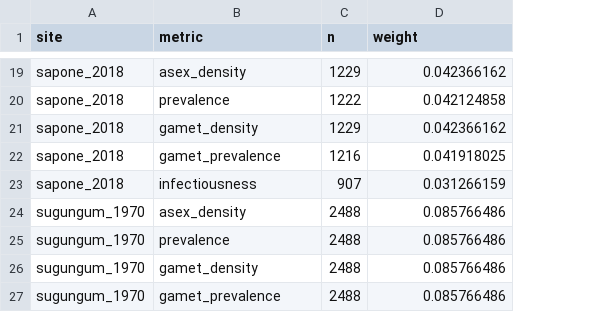
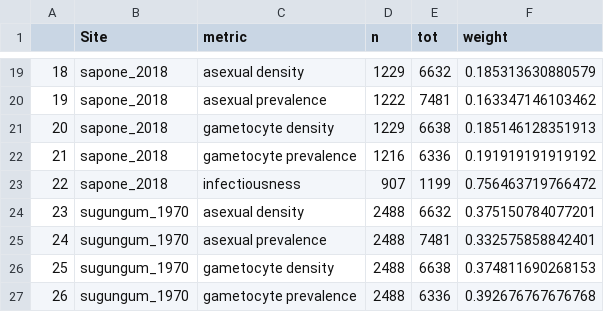
Before and after one commit to tobias-holden/emod-recalibration, a CSV file: reference_datasets/objective_weights.csv, drawn as a sheet; only a part is shown, gaps mark what is left out; addresses are those after the commit; the diff covers the shown part only; the diff names each change by its address in the sheet, - before the commit and + after, or states it on an @@ line.

Commit message:
Update objective_weights.csv
Weighted within each objective

```diff
--- a/reference_datasets/objective_weights.csv
+++ b/reference_datasets/objective_weights.csv
+column A, rows 19-27: 18 | 19 | 20 | 21 | 22 | 23 | 24 | 25 | 26
+column E (tot), rows 19-27: 6632 | 7481 | 6638 | 6336 | 1199 | 6632 | 7481 | 6638 | 6336
-B1: site
+B1: Site
-C19 (metric): asex_density
+C19 (metric): asexual density
-F19 (weight): 0.042366162
+F19 (weight): 0.185313630880579
-C20 (metric): prevalence
+C20 (metric): asexual prevalence
-F20 (weight): 0.042124858
+F20 (weight): 0.163347146103462
-C21 (metric): gamet_density
+C21 (metric): gametocyte density
-F21 (weight): 0.042366162
+F21 (weight): 0.185146128351913
-C22 (metric): gamet_prevalence
+C22 (metric): gametocyte prevalence
-F22 (weight): 0.041918025
+F22 (weight): 0.191919191919192
-F23 (weight): 0.031266159
+F23 (weight): 0.756463719766472
-C24 (metric): asex_density
+C24 (metric): asexual density
-F24 (weight): 0.085766486
+F24 (weight): 0.375150784077201
-C25 (metric): prevalence
+C25 (metric): asexual prevalence
-F25 (weight): 0.085766486
+F25 (weight): 0.332575858842401
-C26 (metric): gamet_density
+C26 (metric): gametocyte density
-F26 (weight): 0.085766486
+F26 (weight): 0.374811690268153
-C27 (metric): gamet_prevalence
+C27 (metric): gametocyte prevalence
-F27 (weight): 0.085766486
+F27 (weight): 0.392676767676768
```
Also changed, not shown: 30 edited cells elsewhere in this file.
